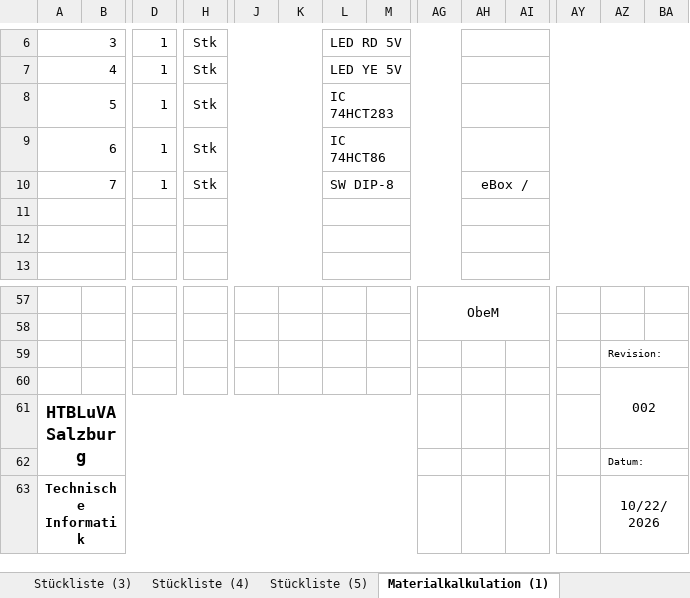
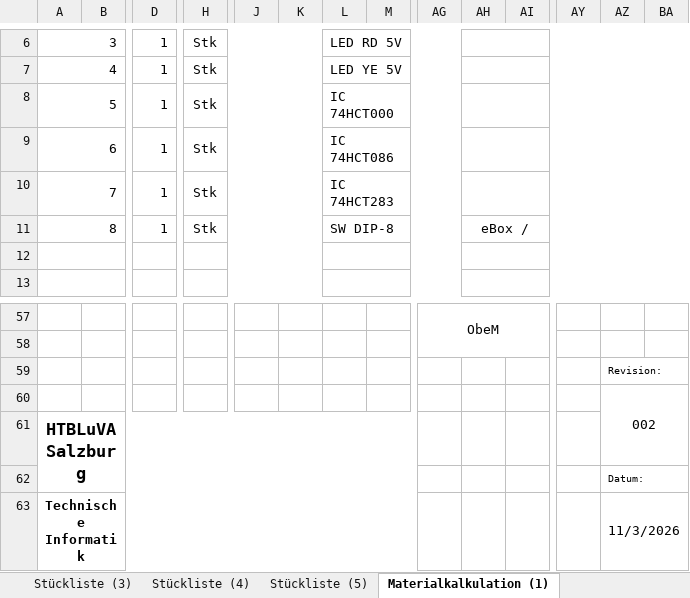
Before and after one commit to STAAG-EL/4bit-computer, an Excel workbook: misc/BOM_4bit-computer.xlsx, sheet Materialkalkulation (1), drawn as a sheet; only a part is shown, gaps mark what is left out; values as stored, in another font and other column widths than the file's, no borders; charts and pictures not drawn; rows hold the shown columns only; the diff names each change by its address in the sheet, - before the commit and + after, or states it on an @@ line.

```diff
--- a/misc/BOM_4bit-computer.xlsx (sheet Materialkalkulation (1))
+++ b/misc/BOM_4bit-computer.xlsx (sheet Materialkalkulation (1))
-L8: IC 74HCT283
+L8: IC 74HCT000
-L9: IC 74HCT86
+L9: IC 74HCT086
-L10: SW DIP-8
+L10: IC 74HCT283
-AH10: eBox /
+AH10: (empty)
-row 11: (empty)
+row 11: 8 |  | 1 | Stk |  |  | SW DIP-8 |  |  | eBox /
-AZ63: 10/22/2026
+AZ63: 11/3/2026
```
Also changed, not shown: sheet Eingabe, sheet Stückliste (1), sheet Notizblatt, sheet Stückliste (2), sheet Stückliste (3), sheet Stückliste (4), 3 more sheets, formulas that keep their value, 1 other file.
